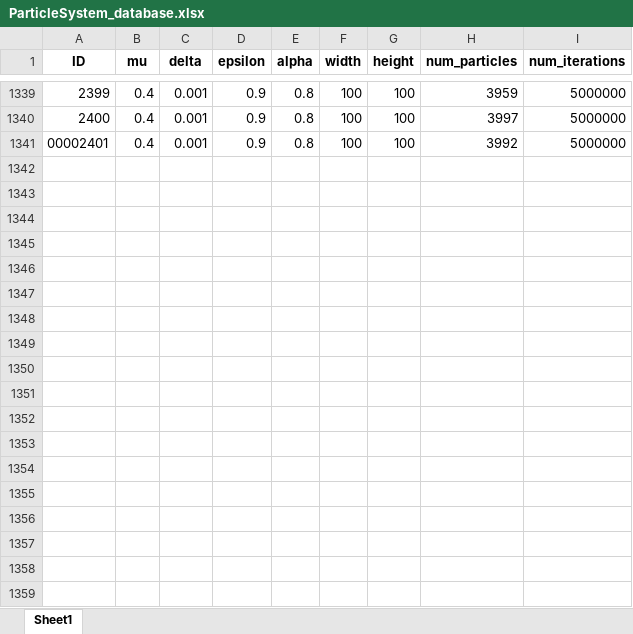
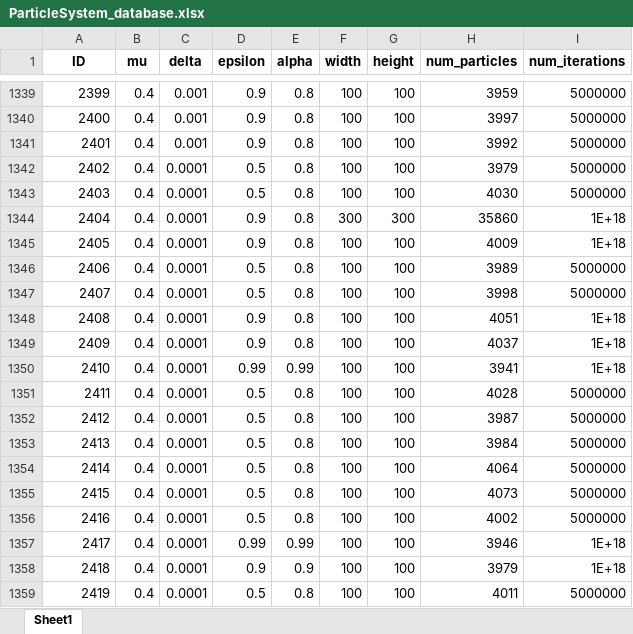
Before and after one commit to MichelFaloughi/bachelor-project, an Excel workbook: ParticleSystem_database.xlsx, sheet Sheet1, drawn as a sheet; only a part is shown, gaps mark what is left out; values as stored, in another font and other column widths than the file's, no borders; the diff covers the shown part only; the diff names each change by its address in the sheet, - before the commit and + after, or states it on an @@ line.

```diff
--- a/ParticleSystem_database.xlsx (sheet Sheet1)
+++ b/ParticleSystem_database.xlsx (sheet Sheet1)
@@ column A (ID) renumbered in row 1341 @@
+row 1342: 2402 | 0.4 | 0.0001 | 0.5 | 0.8 | 100 | 100 | 3979 | 5000000
+row 1343: 2403 | 0.4 | 0.0001 | 0.5 | 0.8 | 100 | 100 | 4030 | 5000000
+row 1344: 2404 | 0.4 | 0.0001 | 0.9 | 0.8 | 300 | 300 | 35860 | 1E+18
+row 1345: 2405 | 0.4 | 0.0001 | 0.9 | 0.8 | 100 | 100 | 4009 | 1E+18
+row 1346: 2406 | 0.4 | 0.0001 | 0.5 | 0.8 | 100 | 100 | 3989 | 5000000
+row 1347: 2407 | 0.4 | 0.0001 | 0.5 | 0.8 | 100 | 100 | 3998 | 5000000
+row 1348: 2408 | 0.4 | 0.0001 | 0.9 | 0.8 | 100 | 100 | 4051 | 1E+18
+row 1349: 2409 | 0.4 | 0.0001 | 0.9 | 0.8 | 100 | 100 | 4037 | 1E+18
+row 1350: 2410 | 0.4 | 0.0001 | 0.99 | 0.99 | 100 | 100 | 3941 | 1E+18
+row 1351: 2411 | 0.4 | 0.0001 | 0.5 | 0.8 | 100 | 100 | 4028 | 5000000
+row 1352: 2412 | 0.4 | 0.0001 | 0.5 | 0.8 | 100 | 100 | 3987 | 5000000
+row 1353: 2413 | 0.4 | 0.0001 | 0.5 | 0.8 | 100 | 100 | 3984 | 5000000
+row 1354: 2414 | 0.4 | 0.0001 | 0.5 | 0.8 | 100 | 100 | 4064 | 5000000
+row 1355: 2415 | 0.4 | 0.0001 | 0.5 | 0.8 | 100 | 100 | 4073 | 5000000
+row 1356: 2416 | 0.4 | 0.0001 | 0.5 | 0.8 | 100 | 100 | 4002 | 5000000
+row 1357: 2417 | 0.4 | 0.0001 | 0.99 | 0.99 | 100 | 100 | 3946 | 1E+18
+row 1358: 2418 | 0.4 | 0.0001 | 0.9 | 0.9 | 100 | 100 | 3979 | 1E+18
+row 1359: 2419 | 0.4 | 0.0001 | 0.5 | 0.8 | 100 | 100 | 4011 | 5000000
```
Also changed, not shown: 166 added rows elsewhere in this sheet, 11 other files.
